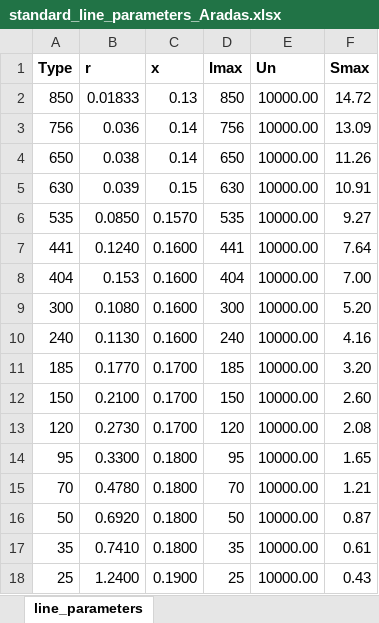
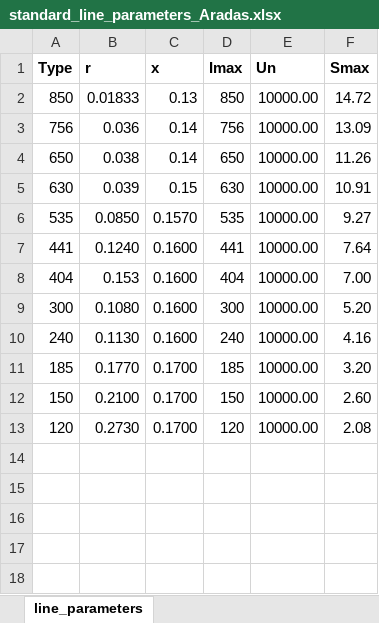
Before and after one commit to IEE-TUGraz/V2G-QUESTS-PSOM, an Excel workbook: data_preparation/standard_line_parameters_Aradas.xlsx, sheet line_parameters, drawn as a sheet; values as stored, in another font and other column widths than the file's, no borders; the diff names each change by its address in the sheet, - before the commit and + after, or states it on an @@ line.

Commit message:
Update data for all 3 scenarios. Remove data for non used  years

```diff
--- a/data_preparation/standard_line_parameters_Aradas.xlsx (sheet line_parameters)
+++ b/data_preparation/standard_line_parameters_Aradas.xlsx (sheet line_parameters)
-row 14: 95 | 0.3300 | 0.1800 | 95 | 10000.00 | 1.65
-row 15: 70 | 0.4780 | 0.1800 | 70 | 10000.00 | 1.21
-row 16: 50 | 0.6920 | 0.1800 | 50 | 10000.00 | 0.87
-row 17: 35 | 0.7410 | 0.1800 | 35 | 10000.00 | 0.61
-row 18: 25 | 1.2400 | 0.1900 | 25 | 10000.00 | 0.43
```
Also changed, not shown: data_preparation/standard_line_parameters_Annelinn.xlsx, data_preparation/standard_line_parameters_Kanaleneiland.xlsx, 49 other files.
